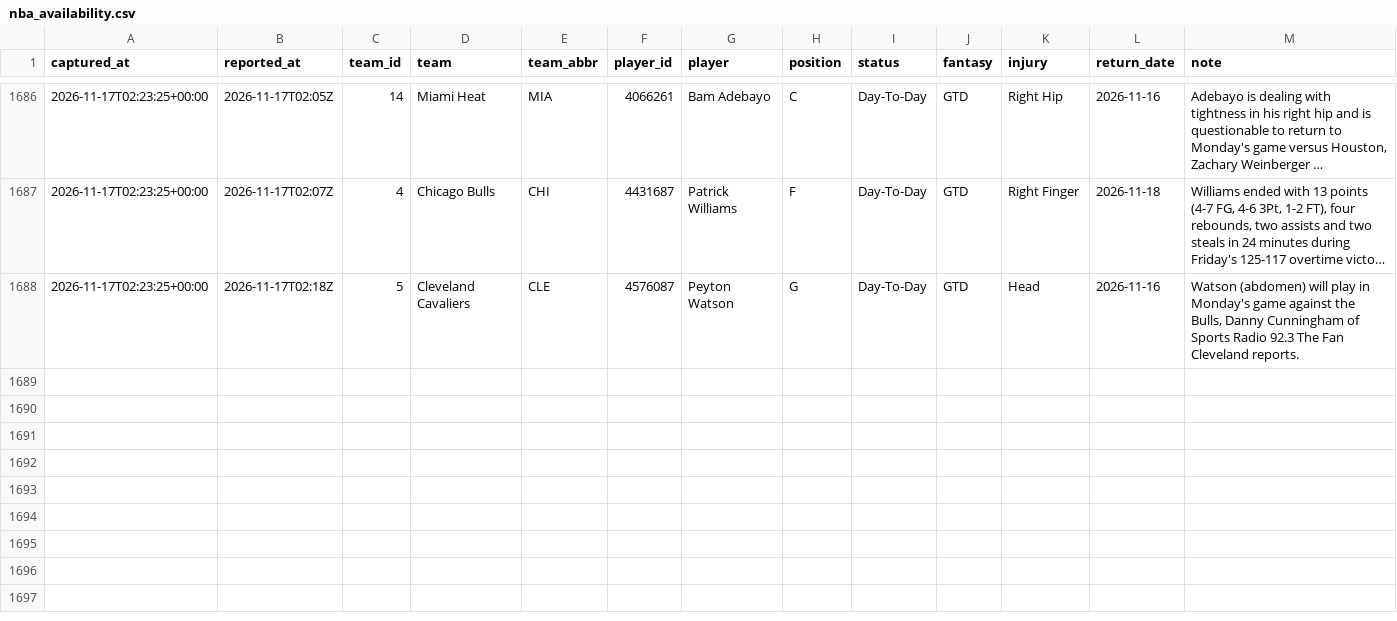
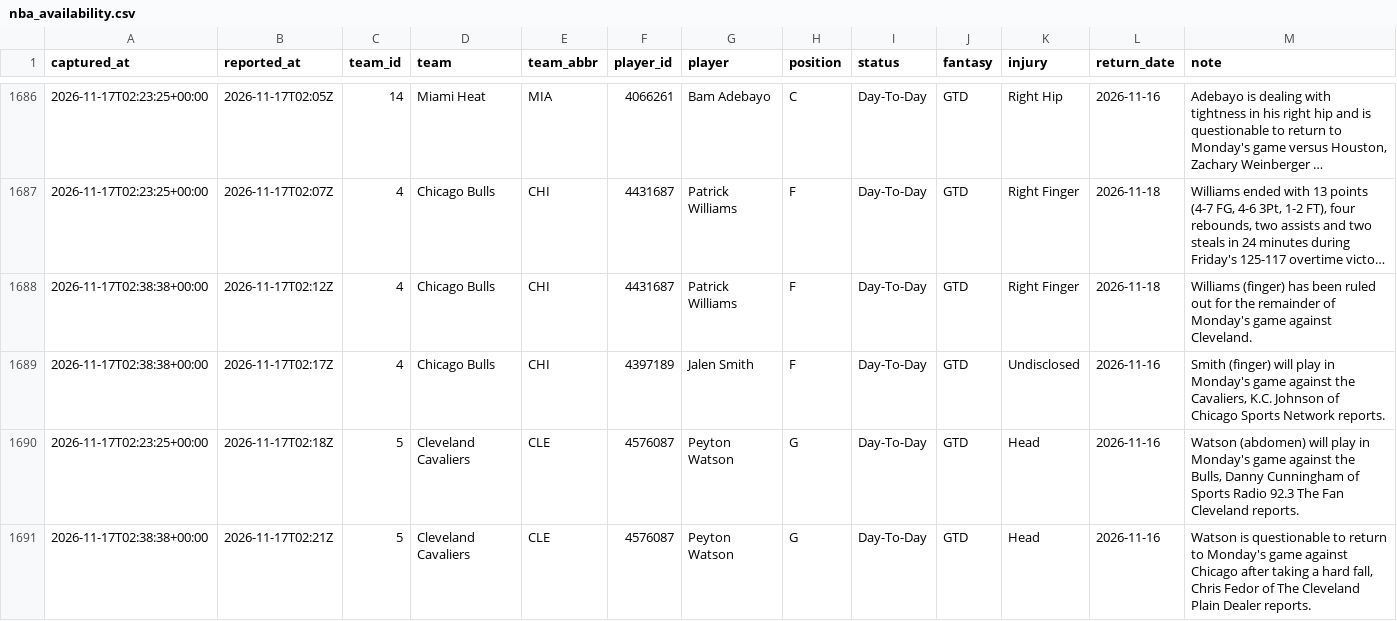
Before and after one commit to EdgeCash/Atlas, a CSV file: tracking/nba_availability.csv, drawn as a sheet; only a part is shown, gaps mark what is left out; long unchanged cells end in …; the diff names each change by its address in the sheet, - before the commit and + after, or states it on an @@ line.

```diff
--- a/tracking/nba_availability.csv
+++ b/tracking/nba_availability.csv
+row 1688: 2026-11-17T02:38:38+00:00 | 2026-11-17T02:12Z | 4 | Chicago Bulls | CHI | 4431687 | Patrick Williams | F | Day-To-Day | GTD | Right Finger | 2026-11-18 | Williams (finger) has been ruled out for the remainder of Monday's game against Cleveland.
+row 1689: 2026-11-17T02:38:38+00:00 | 2026-11-17T02:17Z | 4 | Chicago Bulls | CHI | 4397189 | Jalen Smith | F | Day-To-Day | GTD | Undisclosed | 2026-11-16 | Smith (finger) will play in Monday's game against the Cavaliers, K.C. Johnson of Chicago Sports Network reports.
+row 1691: 2026-11-17T02:38:38+00:00 | 2026-11-17T02:21Z | 5 | Cleveland Cavaliers | CLE | 4576087 | Peyton Watson | G | Day-To-Day | GTD | Head | 2026-11-16 | Watson is questionable to return to Monday's game against Chicago after taking a hard fall, Chris Fedor of The Cleveland Plain Dealer reports.
```
Also changed, not shown: tracking/card_grades.csv, tracking/games.csv, 12 other files.
